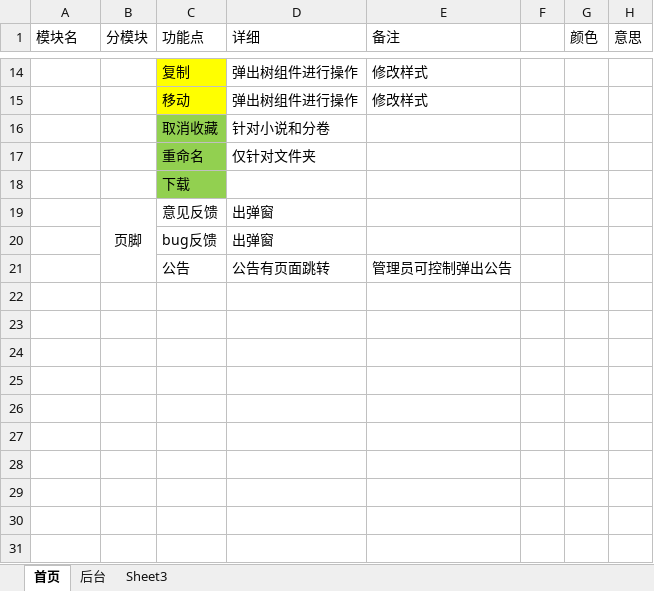
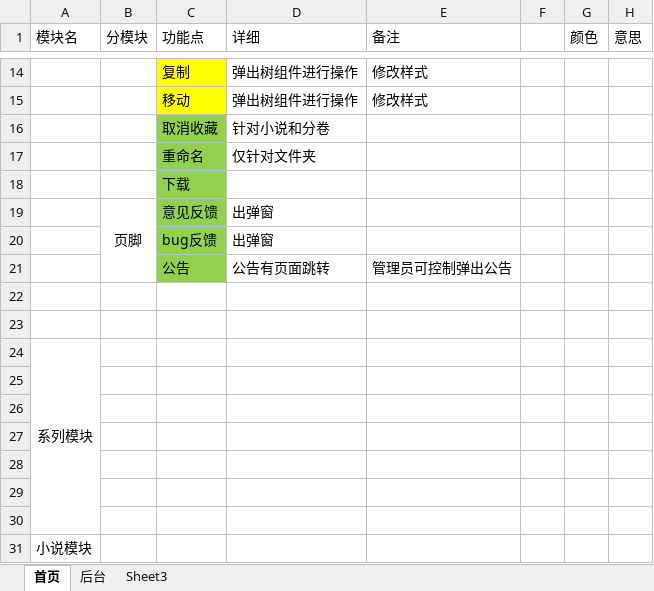
Before and after one commit to 1394044539/doc, an Excel workbook: 自己的小说网站/设计/模块/模块功能.xlsx, sheet 首页, drawn as a sheet; only a part is shown, gaps mark what is left out; values as stored, in another font and other column widths than the file's, no borders; the diff names each change by its address in the sheet, - before the commit and + after, or states it on an @@ line.

```diff
--- a/自己的小说网站/设计/模块/模块功能.xlsx (sheet 首页)
+++ b/自己的小说网站/设计/模块/模块功能.xlsx (sheet 首页)
-C19:C21 fill: none
+C19:C21 fill: #92D050
+row 22: (empty)
+row 23: (empty)
+row 24: 系列模块
+row 25: (empty)
+row 26: (empty)
+row 27: (empty)
+row 28: (empty)
+row 29: (empty)
+row 30: (empty)
+row 31: 小说模块
```
Also changed, not shown: 2 other files.
